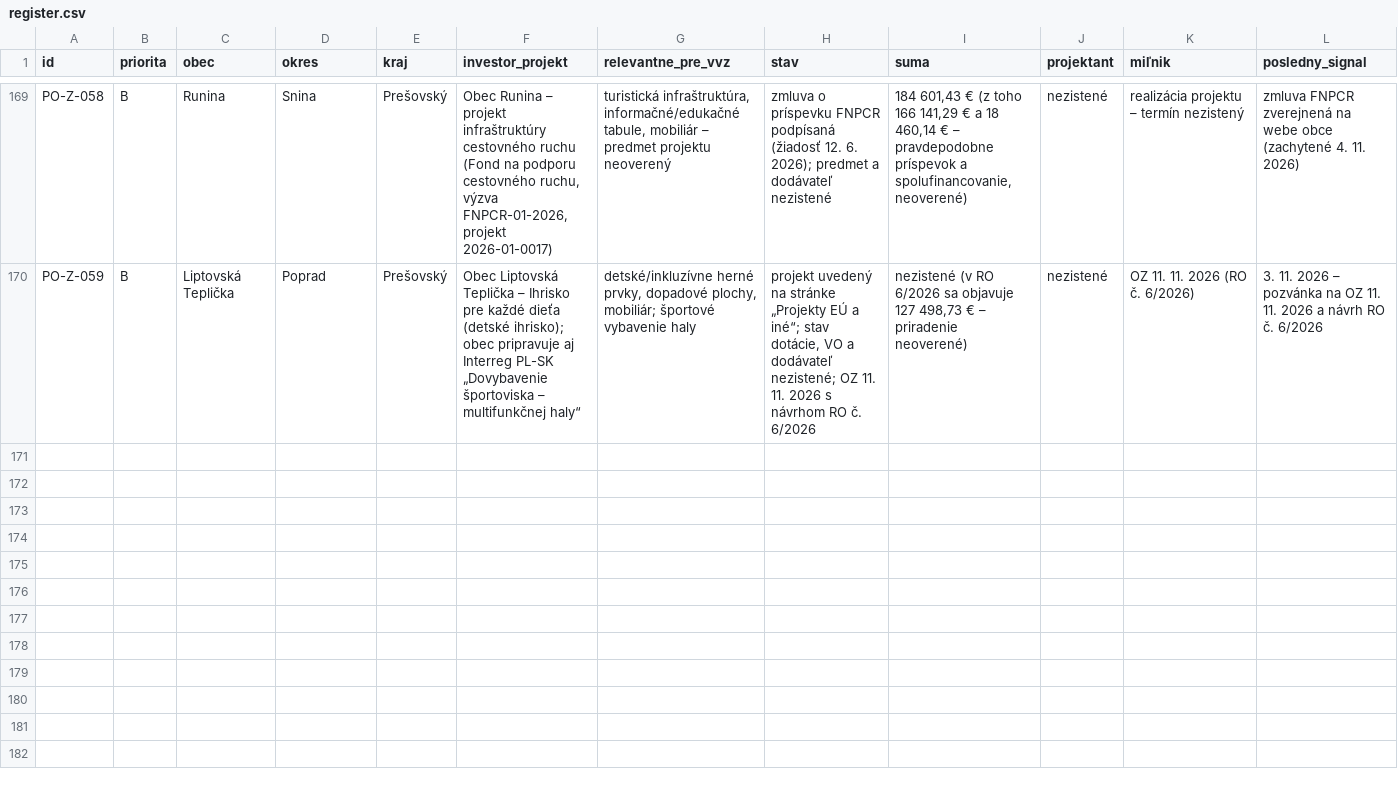
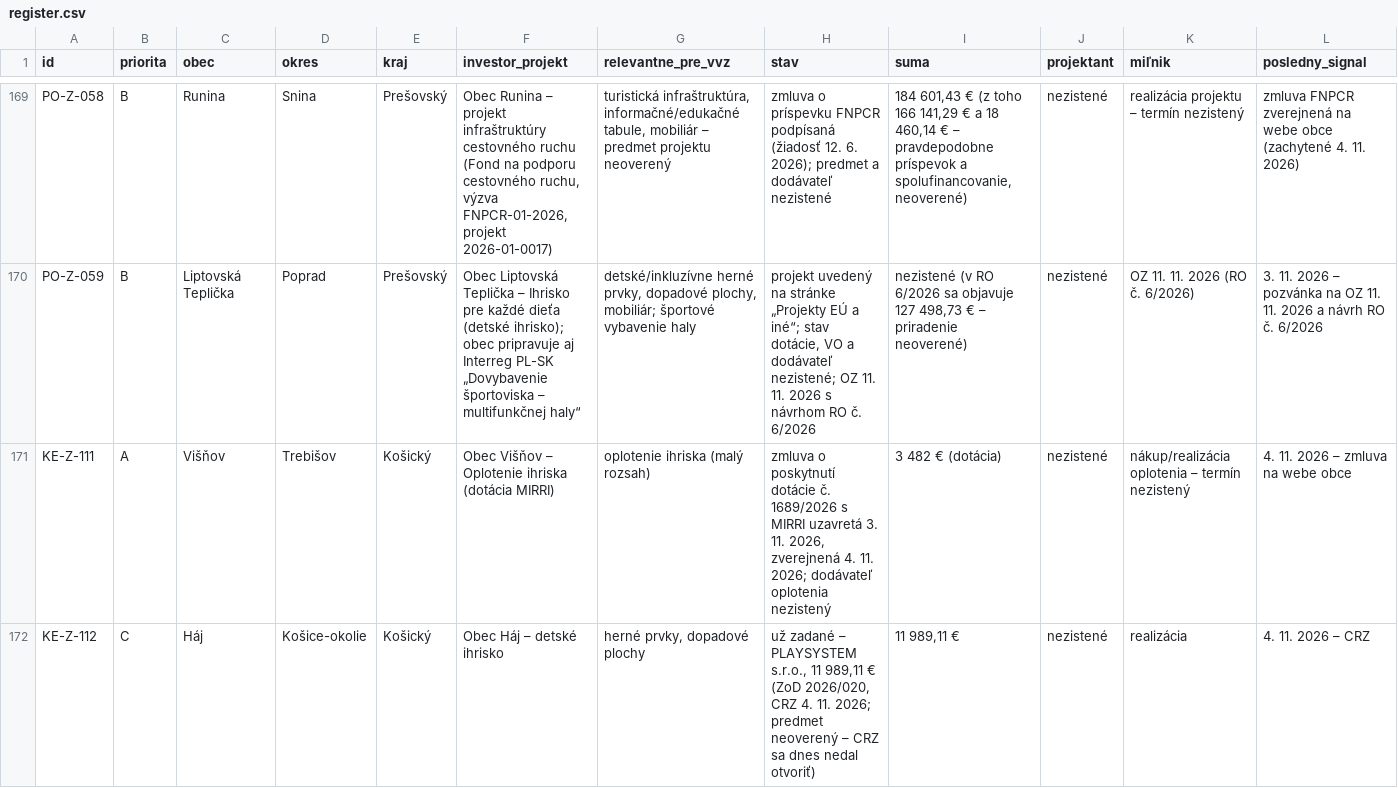
Before and after one commit to LeDia1988/obce-bott, a CSV file: data/register.csv, drawn as a sheet; only a part is shown, gaps mark what is left out; rows hold the shown columns only; the diff covers the shown part only; the diff names each change by its address in the sheet, - before the commit and + after, or states it on an @@ line.

```diff
--- a/data/register.csv
+++ b/data/register.csv
+row 171: KE-Z-111 | A | Višňov | Trebišov | Košický | Obec Višňov – Oplotenie ihriska (dotácia MIRRI) | oplotenie ihriska (malý rozsah) | zmluva o poskytnutí dotácie č. 1689/2026 s MIRRI uzavretá 3. 11. 2026, zverejnená 4. 11. 2026; dodávateľ oplotenia nezistený | 3 482 € (dotácia) | nezistené | nákup/realizácia oplotenia – termín nezistený | 4. 11. 2026 – zmluva na webe obce
+row 172: KE-Z-112 | C | Háj | Košice-okolie | Košický | Obec Háj – detské ihrisko | herné prvky, dopadové plochy | už zadané – PLAYSYSTEM s.r.o., 11 989,11 € (ZoD 2026/020, CRZ 4. 11. 2026; predmet neoverený – CRZ sa dnes nedal otvoriť) | 11 989,11 € | nezistené | realizácia | 4. 11. 2026 – CRZ
```
Also changed, not shown: 6 added rows and 12 edited cells elsewhere in this file, 1 other file.
